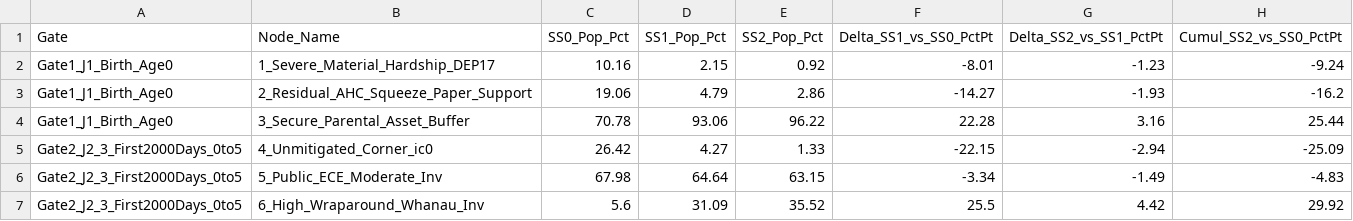
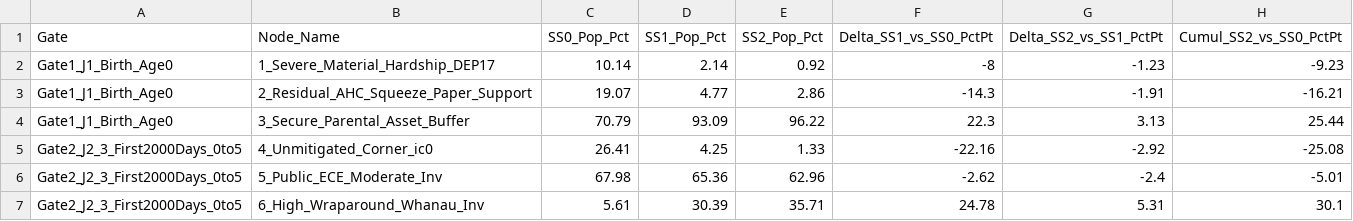
Before and after one commit to DOberhaus/IGWelfare, a CSV file: Output_NZ_4Region_Intergen/Table15_ChildFates_5Stage_Decomp_Rural.csv, drawn as a sheet; only a part is shown; the diff covers the shown part only.

```diff
--- a/Output_NZ_4Region_Intergen/Table15_ChildFates_5Stage_Decomp_Rural.csv
+++ b/Output_NZ_4Region_Intergen/Table15_ChildFates_5Stage_Decomp_Rural.csv
@@ -1,7 +1,7 @@
 Gate,Node_Name,SS0_Pop_Pct,SS1_Pop_Pct,SS2_Pop_Pct,Delta_SS1_vs_SS0_PctPt,Delta_SS2_vs_SS1_PctPt,Cumul_SS2_vs_SS0_PctPt
-Gate1_J1_Birth_Age0,1_Severe_Material_Hardship_DEP17,10.16,2.15,0.92,-8.01,-1.23,-9.24
-Gate1_J1_Birth_Age0,2_Residual_AHC_Squeeze_Paper_Support,19.06,4.79,2.86,-14.27,-1.93,-16.2
-Gate1_J1_Birth_Age0,3_Secure_Parental_Asset_Buffer,70.78,93.06,96.22,22.28,3.16,25.44
-Gate2_J2_3_First2000Days_0to5,4_Unmitigated_Corner_ic0,26.42,4.27,1.33,-22.15,-2.94,-25.09
-Gate2_J2_3_First2000Days_0to5,5_Public_ECE_Moderate_Inv,67.98,64.64,63.15,-3.34,-1.49,-4.83
-Gate2_J2_3_First2000Days_0to5,6_High_Wraparound_Whanau_Inv,5.6,31.09,35.52,25.5,4.42,29.92
+Gate1_J1_Birth_Age0,1_Severe_Material_Hardship_DEP17,10.14,2.14,0.92,-8,-1.23,-9.23
+Gate1_J1_Birth_Age0,2_Residual_AHC_Squeeze_Paper_Support,19.07,4.77,2.86,-14.3,-1.91,-16.21
+Gate1_J1_Birth_Age0,3_Secure_Parental_Asset_Buffer,70.79,93.09,96.22,22.3,3.13,25.44
+Gate2_J2_3_First2000Days_0to5,4_Unmitigated_Corner_ic0,26.41,4.25,1.33,-22.16,-2.92,-25.08
+Gate2_J2_3_First2000Days_0to5,5_Public_ECE_Moderate_Inv,67.98,65.36,62.96,-2.62,-2.4,-5.01
+Gate2_J2_3_First2000Days_0to5,6_High_Wraparound_Whanau_Inv,5.61,30.39,35.71,24.78,5.31,30.1
```
Also changed, not shown: 45 edited cells elsewhere in this file, Output_NZ_4Region_Intergen/Table14_FiscalLedger_6Gate_Decomp_Auckland.csv, Output_NZ_4Region_Intergen/Table14_FiscalLedger_6Gate_Decomp_Large.csv, 30 other files.
